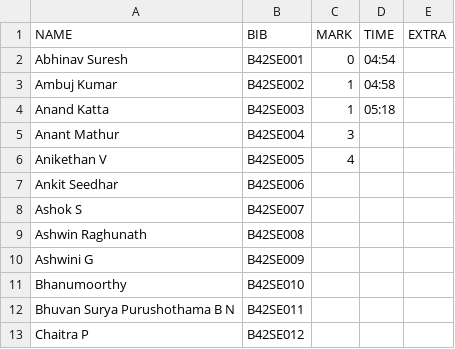
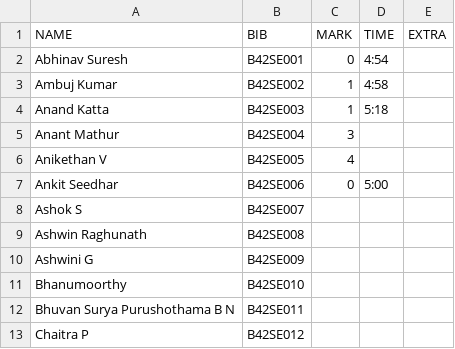
Before and after one commit to parthamallik/ouruniqrun, a CSV file: timing/data/runners.csv, drawn as a sheet; only a part is shown; the diff names each change by its address in the sheet, - before the commit and + after, or states it on an @@ line.

Commit message:
update

```diff
--- a/timing/data/runners.csv
+++ b/timing/data/runners.csv
-D2 (TIME): 04:54
+D2 (TIME): 4:54
-D3 (TIME): 04:58
+D3 (TIME): 4:58
-D4 (TIME): 05:18
+D4 (TIME): 5:18
-C7 (MARK): (empty)
+C7 (MARK): 0
-D7 (TIME): (empty)
+D7 (TIME): 5:00
```
